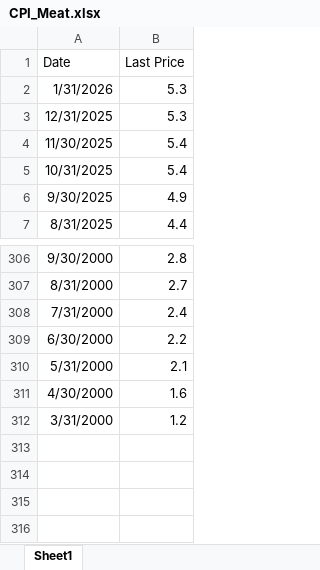
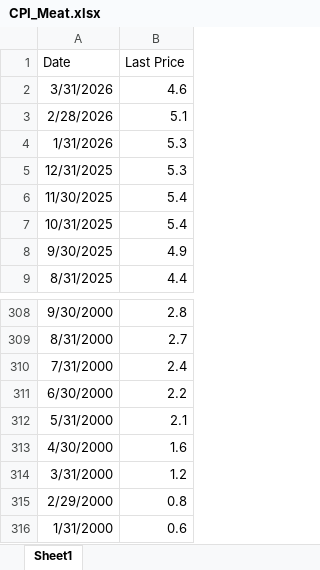
Before and after one commit to S2310053/Laks, an Excel workbook: Data/Protein/CPI_Meat.xlsx, sheet Sheet1, drawn as a sheet; only a part is shown, gaps mark what is left out; values as stored, in another font and other column widths than the file's, no borders; the diff names each change by its address in the sheet, - before the commit and + after, or states it on an @@ line.

```diff
--- a/Data/Protein/CPI_Meat.xlsx (sheet Sheet1)
+++ b/Data/Protein/CPI_Meat.xlsx (sheet Sheet1)
+row 2: 3/31/2026 | 4.6
+row 3: 2/28/2026 | 5.1
+row 315: 2/29/2000 | 0.8
+row 316: 1/31/2000 | 0.6
```
Also changed, not shown: Data/Commodity/Price_Soybean.xlsx, Data/Currency/EURNOK.xlsx, 6 other files.
